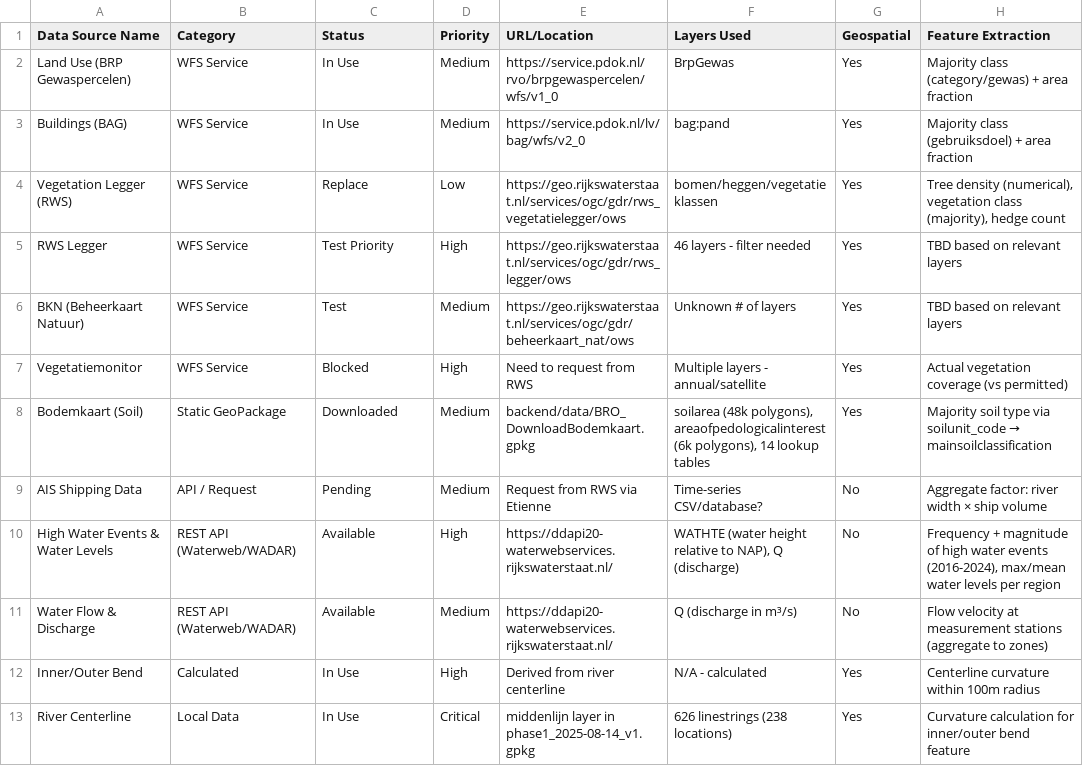
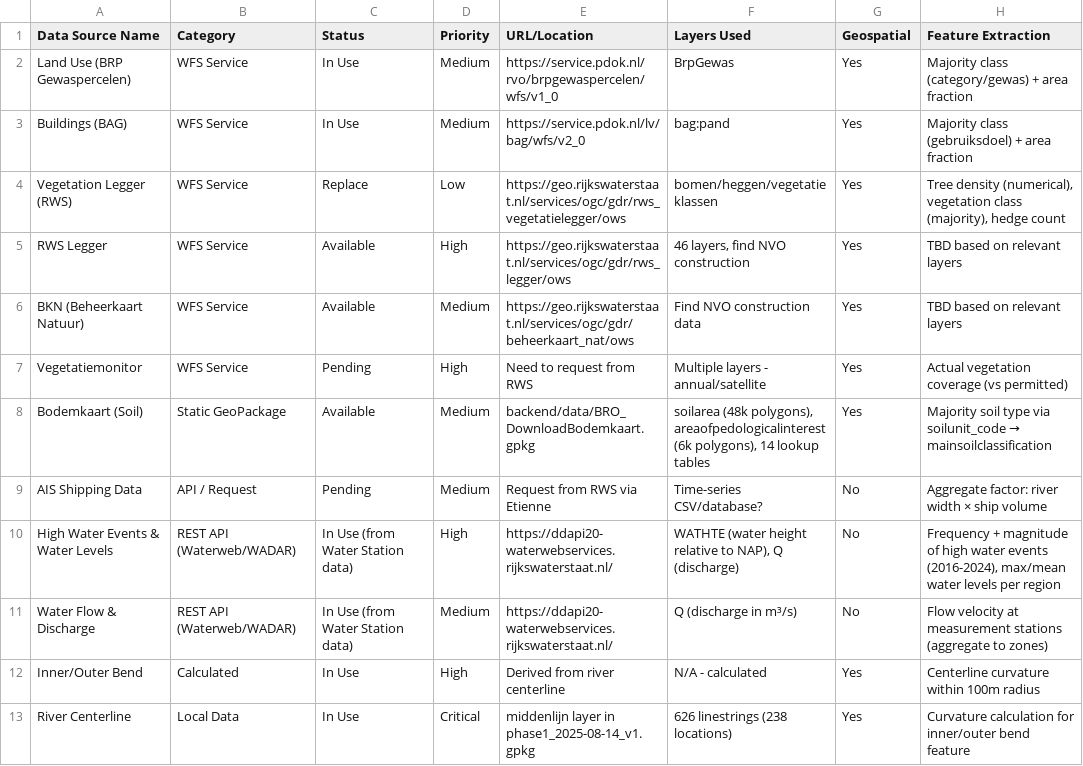
Before and after one commit to HAL24K/wocu-oevererosie, a CSV file: data_sources_inventory_updated.csv, drawn as a sheet; only a part is shown; the diff names each change by its address in the sheet, - before the commit and + after, or states it on an @@ line.

```diff
--- a/data_sources_inventory_updated.csv
+++ b/data_sources_inventory_updated.csv
-C5 (Status): Test Priority
+C5 (Status): Available
-F5 (Layers Used): 46 layers - filter needed
+F5 (Layers Used): 46 layers, find NVO construction
-C6 (Status): Test
+C6 (Status): Available
-F6 (Layers Used): Unknown # of layers
+F6 (Layers Used): Find NVO construction data
-C7 (Status): Blocked
+C7 (Status): Pending
-C8 (Status): Downloaded
+C8 (Status): Available
-C10:C11 (Status): Available
+C10:C11 (Status): In Use (from Water Station data)
```
Also changed, not shown: 4 other files.
